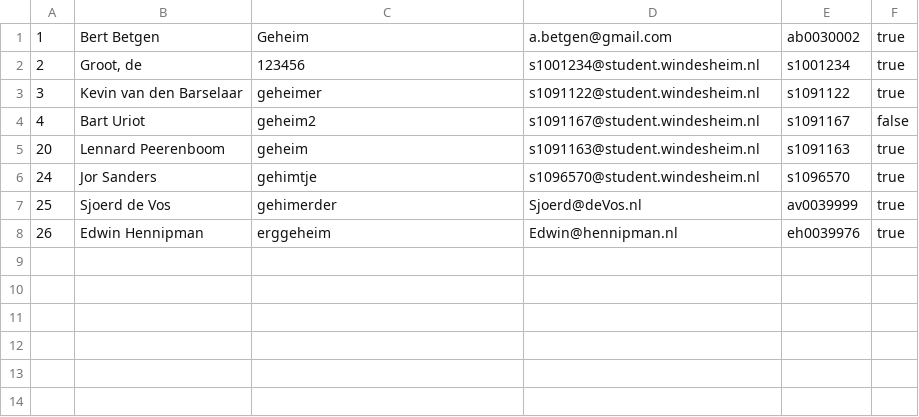
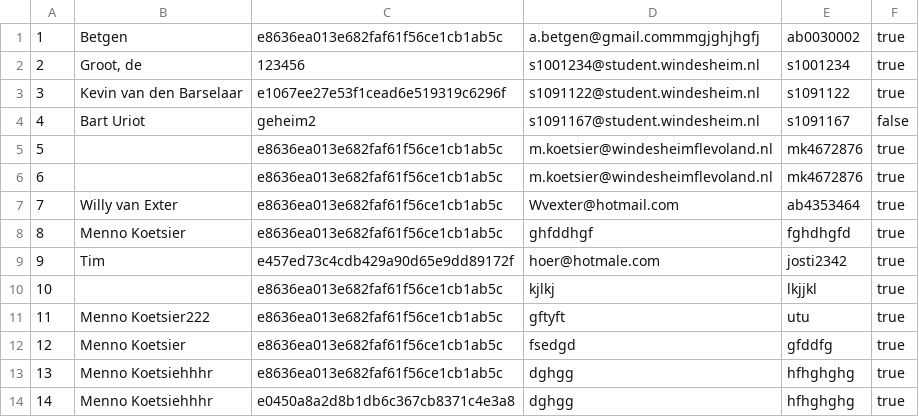
Before and after one commit to JorSanders/p003, a CSV file: project/view/saved/User.csv, drawn as a sheet.

```diff
--- a/project/view/saved/User.csv
+++ b/project/view/saved/User.csv
@@ -1,8 +1,14 @@
-1,"Bert Betgen",Geheim,a.betgen@gmail.com,ab0030002,true
+1,Betgen,e8636ea013e682faf61f56ce1cb1ab5c,a.betgen@gmail.commmgjghjhgfj,ab0030002,true
 2,"Groot, de",123456,s1001234@student.windesheim.nl,s1001234,true
-3,"Kevin van den Barselaar",geheimer,s1091122@student.windesheim.nl,s1091122,true
+3,"Kevin van den Barselaar",e1067ee27e53f1cead6e519319c6296f,s1091122@student.windesheim.nl,s1091122,true
 4,"Bart Uriot",geheim2,s1091167@student.windesheim.nl,s1091167,false
-20,"Lennard Peerenboom",geheim,s1091163@student.windesheim.nl,s1091163,true
-24,"Jor Sanders",gehimtje,s1096570@student.windesheim.nl,s1096570,true
-25,"Sjoerd de Vos",gehimerder,Sjoerd@deVos.nl,av0039999,true
-26,"Edwin Hennipman",erggeheim,Edwin@hennipman.nl,eh0039976,true
+5,,e8636ea013e682faf61f56ce1cb1ab5c,m.koetsier@windesheimflevoland.nl,mk4672876,true
+6,,e8636ea013e682faf61f56ce1cb1ab5c,m.koetsier@windesheimflevoland.nl,mk4672876,true
+7,"Willy van Exter",e8636ea013e682faf61f56ce1cb1ab5c,Wvexter@hotmail.com,ab4353464,true
+8,"Menno Koetsier",e8636ea013e682faf61f56ce1cb1ab5c,ghfddhgf,fghdhgfd,true
+9,Tim,e457ed73c4cdb429a90d65e9dd89172f,hoer@hotmale.com,josti2342,true
+10,,e8636ea013e682faf61f56ce1cb1ab5c,kjlkj,lkjjkl,true
+11,"Menno Koetsier222",e8636ea013e682faf61f56ce1cb1ab5c,gftyft,utu,true
+12,"Menno Koetsier",e8636ea013e682faf61f56ce1cb1ab5c,fsedgd,gfddfg,true
+13,"Menno Koetsiehhhr",e8636ea013e682faf61f56ce1cb1ab5c,dghgg,hfhghghg,true
+14,"Menno Koetsiehhhr",e0450a8a2d8b1db6c367cb8371c4e3a8,dghgg,hfhghghg,true
```
Also changed, not shown: 33 other files.
